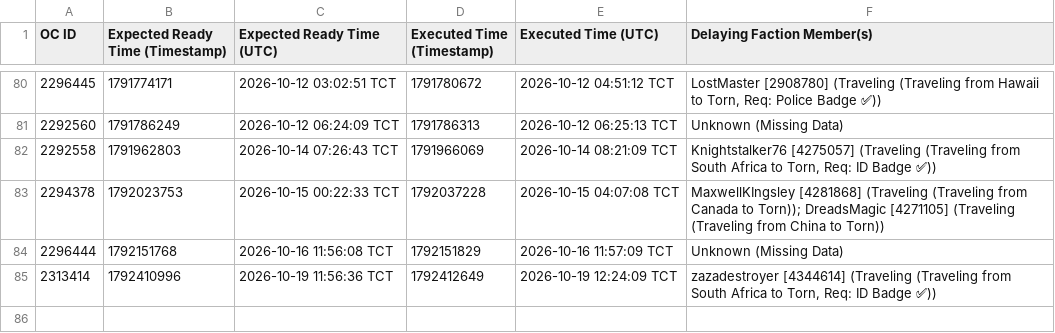
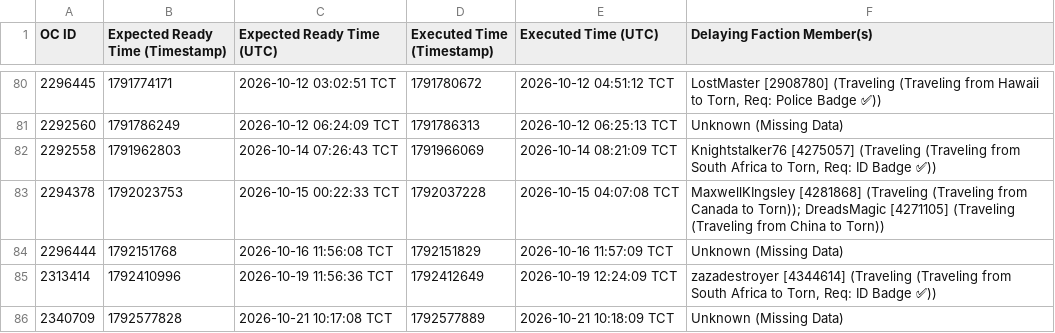
Before and after one commit to Ferrousbuns/torn-OC-Tracker, a CSV file: oc_delays.csv, drawn as a sheet; only a part is shown, gaps mark what is left out; the diff names each change by its address in the sheet, - before the commit and + after, or states it on an @@ line.

Commit message:
Auto-update oc_delay data: 2026-10-21 20:10

```diff
--- a/oc_delays.csv
+++ b/oc_delays.csv
+row 86: 2340709 | 1792577828 | 2026-10-21 10:17:08 TCT | 1792577889 | 2026-10-21 10:18:09 TCT | Unknown (Missing Data)
```
